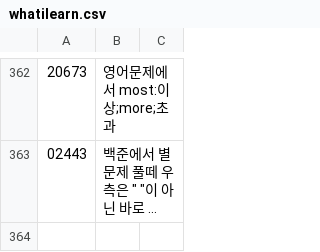
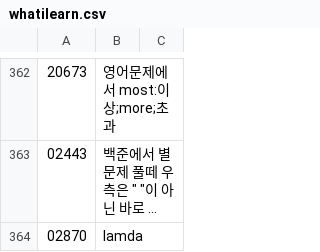
Before and after one commit to bbasung1/baekjoonpratice, a CSV file: whatilearn.csv, drawn as a sheet; only a part is shown, gaps mark what is left out; long unchanged cells end in …; the diff names each change by its address in the sheet, - before the commit and + after, or states it on an @@ line.

```diff
--- a/whatilearn.csv
+++ b/whatilearn.csv
+row 364: 02870 | lamda
```
Also changed, not shown: 2 other files.
